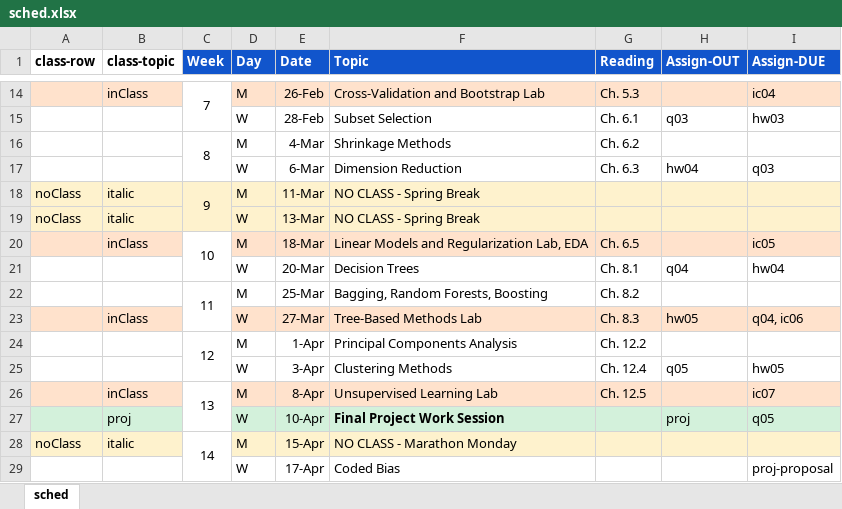
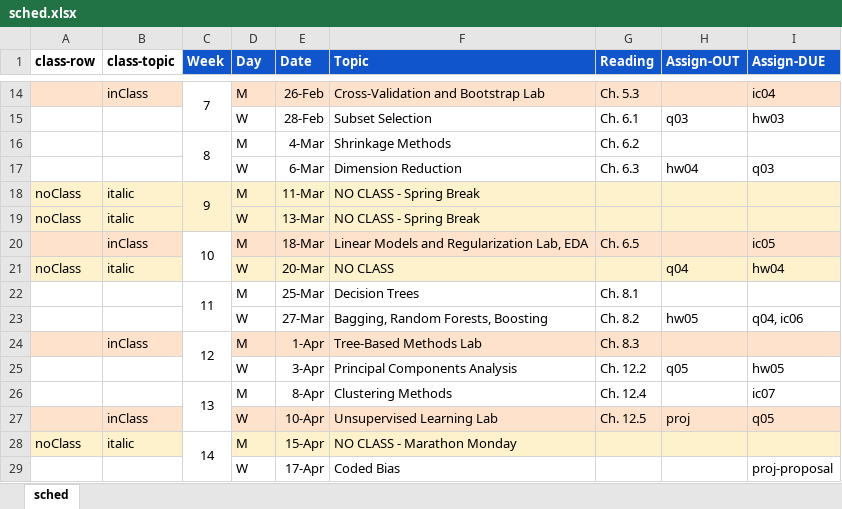
Before and after one commit to amosca01/CAIS380ML-S24, an Excel workbook: assets/sched.xlsx, sheet sched, drawn as a sheet; only a part is shown, gaps mark what is left out; values as stored, in another font and other column widths than the file's, no borders; the diff names each change by its address in the sheet, - before the commit and + after, or states it on an @@ line.

```diff
--- a/assets/sched.xlsx (sheet sched)
+++ b/assets/sched.xlsx (sheet sched)
-A21 (class-row): (empty)
+A21 (class-row): noClass
-A21:B21 fill: none
+A21:B21 fill: #FEF2CD
-B21 (class-topic): (empty)
+B21 (class-topic): italic
-D21:I21 fill: none
+D21:I21 fill: #FEF2CD
-F21 (Topic): Decision Trees
+F21 (Topic): NO CLASS
-G21 (Reading): Ch. 8.1
+G21 (Reading): (empty)
-F22 (Topic): Bagging, Random Forests, Boosting
+F22 (Topic): Decision Trees
-G22 (Reading): Ch. 8.2
+G22 (Reading): Ch. 8.1
-A23:B23 fill: #FFE2CC
+A23:B23 fill: none
-B23 (class-topic): inClass
+B23 (class-topic): (empty)
-D23:I23 fill: #FFE2CC
+D23:I23 fill: none
-F23 (Topic): Tree-Based Methods Lab
+F23 (Topic): Bagging, Random Forests, Boosting
-G23 (Reading): Ch. 8.3
+G23 (Reading): Ch. 8.2
-A24:B24 fill: none
+A24:B24 fill: #FFE2CC
-B24 (class-topic): (empty)
+B24 (class-topic): inClass
-D24:I24 fill: none
+D24:I24 fill: #FFE2CC
-F24 (Topic): Principal Components Analysis
+F24 (Topic): Tree-Based Methods Lab
-G24 (Reading): Ch. 12.2
+G24 (Reading): Ch. 8.3
-F25 (Topic): Clustering Methods
+F25 (Topic): Principal Components Analysis
-G25 (Reading): Ch. 12.4
+G25 (Reading): Ch. 12.2
-A26:B26 fill: #FFE2CC
+A26:B26 fill: none
-B26 (class-topic): inClass
+B26 (class-topic): (empty)
-D26:I26 fill: #FFE2CC
+D26:I26 fill: none
-F26 (Topic): Unsupervised Learning Lab
+F26 (Topic): Clustering Methods
-G26 (Reading): Ch. 12.5
+G26 (Reading): Ch. 12.4
-A27:B27 fill: #D3F1DB
+A27:B27 fill: #FFE2CC
-B27 (class-topic): proj
+B27 (class-topic): inClass
-D27:I27 fill: #D3F1DB
+D27:I27 fill: #FFE2CC
-F27 (Topic): Final Project Work Session
+F27 (Topic): Unsupervised Learning Lab
-F27 bold: on
+F27 bold: off
-G27 (Reading): (empty)
+G27 (Reading): Ch. 12.5
```
Also changed, not shown: 8 other files.
